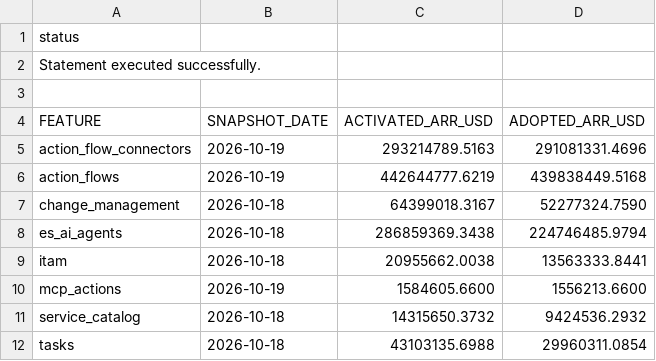
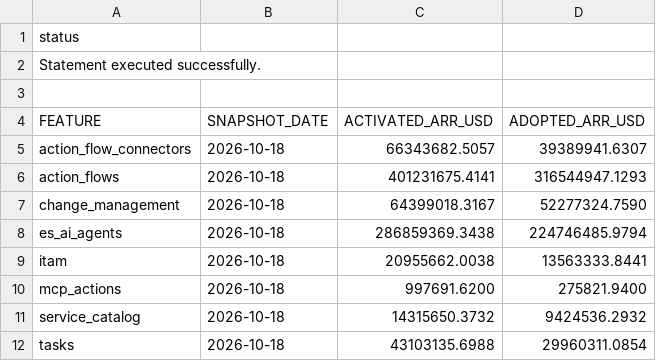
Before and after one commit to aadeshbakliwal-commits/es-adoption-dashboard, a CSV file: sql/arr_impact.csv, drawn as a sheet.

```diff
--- a/sql/arr_impact.csv
+++ b/sql/arr_impact.csv
@@ -4,4 +4,4 @@ Statement executed successfully.
 FEATURE,SNAPSHOT_DATE,ACTIVATED_ARR_USD,ADOPTED_ARR_USD
-action_flow_connectors,2026-10-19,293214789.5163,291081331.4696
-action_flows,2026-10-19,442644777.6219,439838449.5168
+action_flow_connectors,2026-10-18,66343682.5057,39389941.6307
+action_flows,2026-10-18,401231675.4141,316544947.1293
 change_management,2026-10-18,64399018.3167,52277324.7590
@@ -9,3 +9,3 @@ es_ai_agents,2026-10-18,286859369.3438,224746485.9794
 itam,2026-10-18,20955662.0038,13563333.8441
-mcp_actions,2026-10-19,1584605.6600,1556213.6600
+mcp_actions,2026-10-18,997691.6200,275821.9400
 service_catalog,2026-10-18,14315650.3732,9424536.2932
```
Also changed, not shown: sql/action_flows_monthly.csv, sql/funnel_snapshot.csv, 10 other files.
